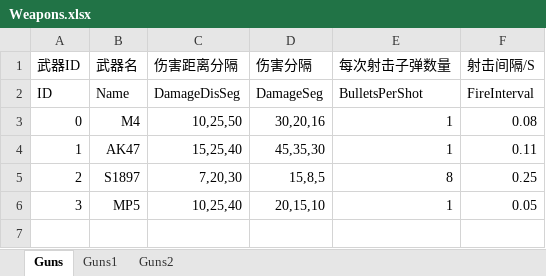
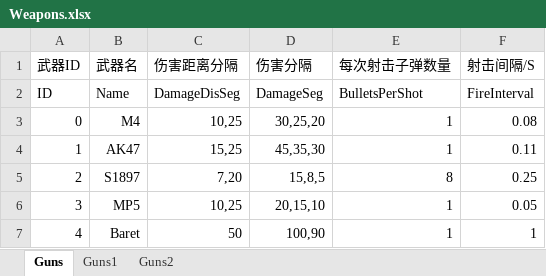
Before and after one commit to June12138/ShooterGameStatAnalyser, an Excel workbook: tables/Weapons.xlsx, sheet Guns, drawn as a sheet; values as stored, in another font and other column widths than the file's, no borders; the diff names each change by its address in the sheet, - before the commit and + after, or states it on an @@ line.

```diff
--- a/tables/Weapons.xlsx (sheet Guns)
+++ b/tables/Weapons.xlsx (sheet Guns)
-C3 (伤害距离分隔): 10,25,50
+C3 (伤害距离分隔): 10,25
-D3 (伤害分隔): 30,20,16
+D3 (伤害分隔): 30,25,20
-C4 (伤害距离分隔): 15,25,40
+C4 (伤害距离分隔): 15,25
-C5 (伤害距离分隔): 7,20,30
+C5 (伤害距离分隔): 7,20
-C6 (伤害距离分隔): 10,25,40
+C6 (伤害距离分隔): 10,25
+row 7: 4 | Baret | 50 | 100,90 | 1 | 1
```
Also changed, not shown: sheet Guns1, sheet Guns2, formulas that keep their value, 3 other files.
